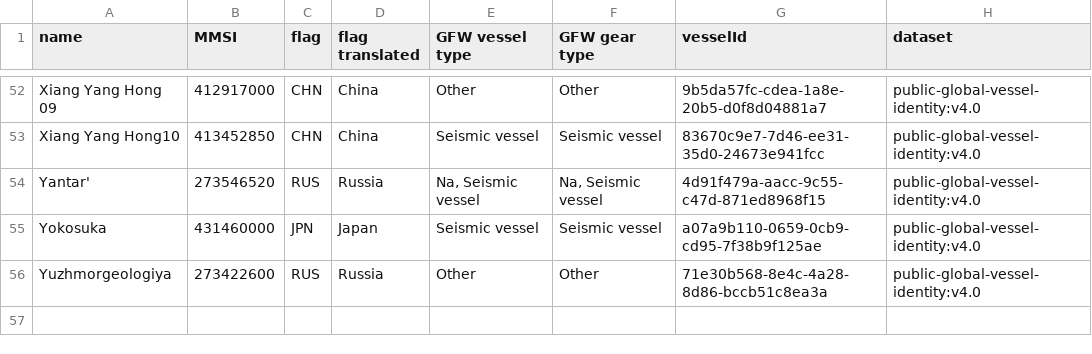
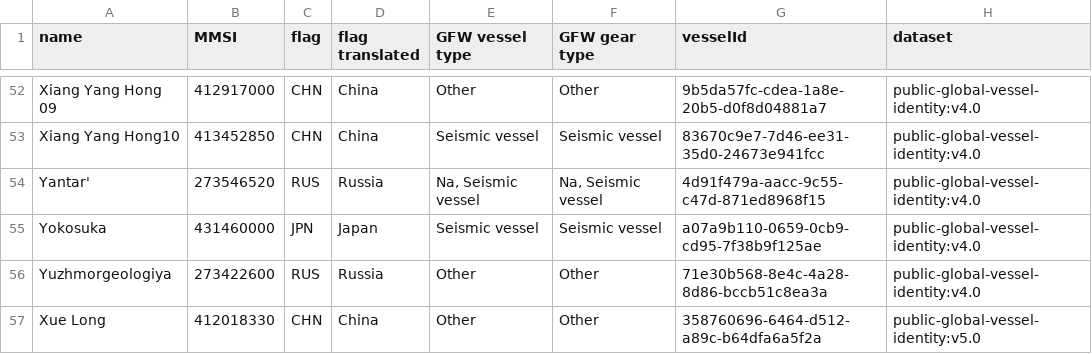
Before and after one commit to dylankinnear04-del/vesseltracker2, a CSV file: library/watchlist_deep_sea_mining.csv, drawn as a sheet; only a part is shown, gaps mark what is left out.

```diff
--- a/library/watchlist_deep_sea_mining.csv
+++ b/library/watchlist_deep_sea_mining.csv
@@ -56 +56,2 @@ Yokosuka,431460000,JPN,Japan,Seismic vessel,Seismic vessel,a07a9b110-0659-0cb9-c
 Yuzhmorgeologiya,273422600,RUS,Russia,Other,Other,71e30b568-8e4c-4a28-8d86-bccb51c8ea3a,public-global-vessel-identity:v4.0
+Xue Long,412018330,CHN,China,Other,Other,358760696-6464-d512-a89c-b64dfa6a5f2a,public-global-vessel-identity:v5.0
```
